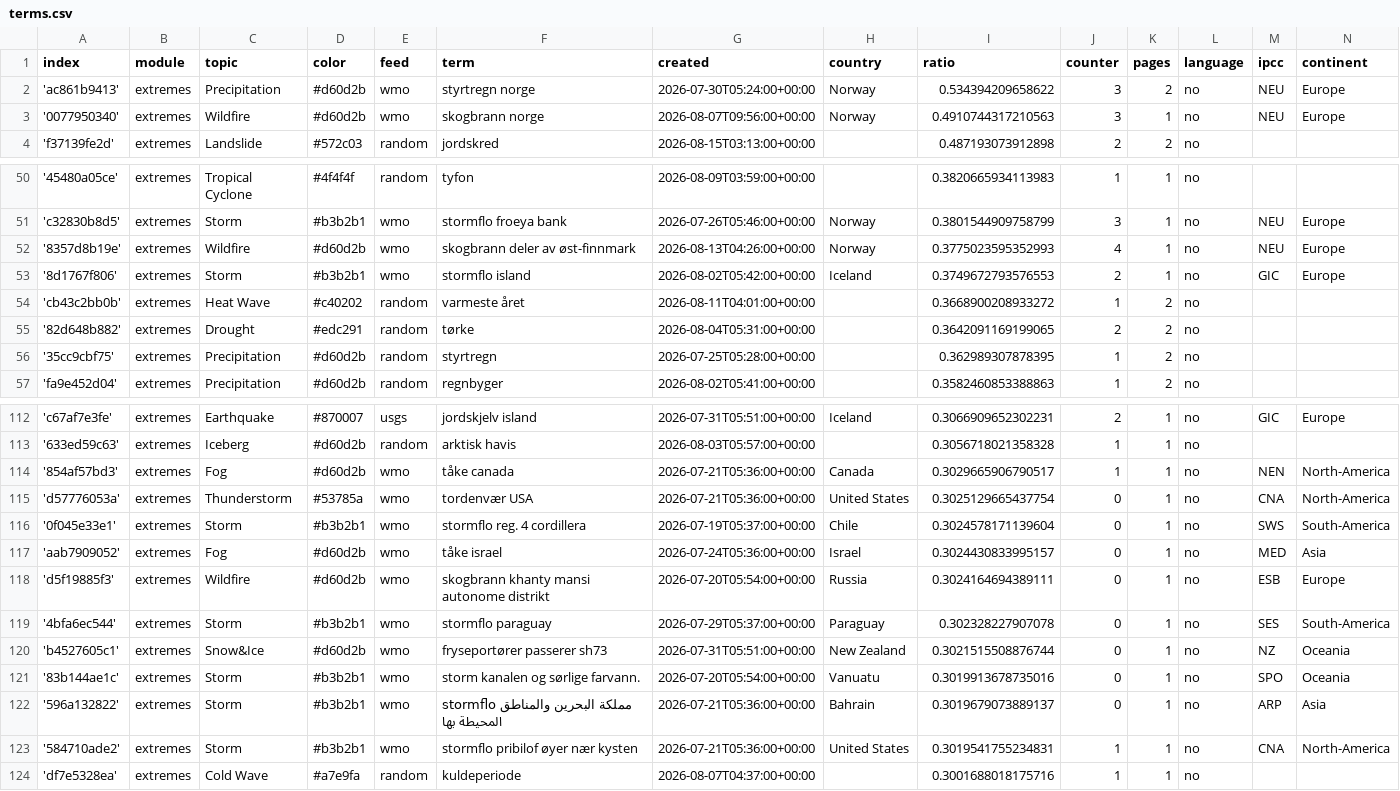
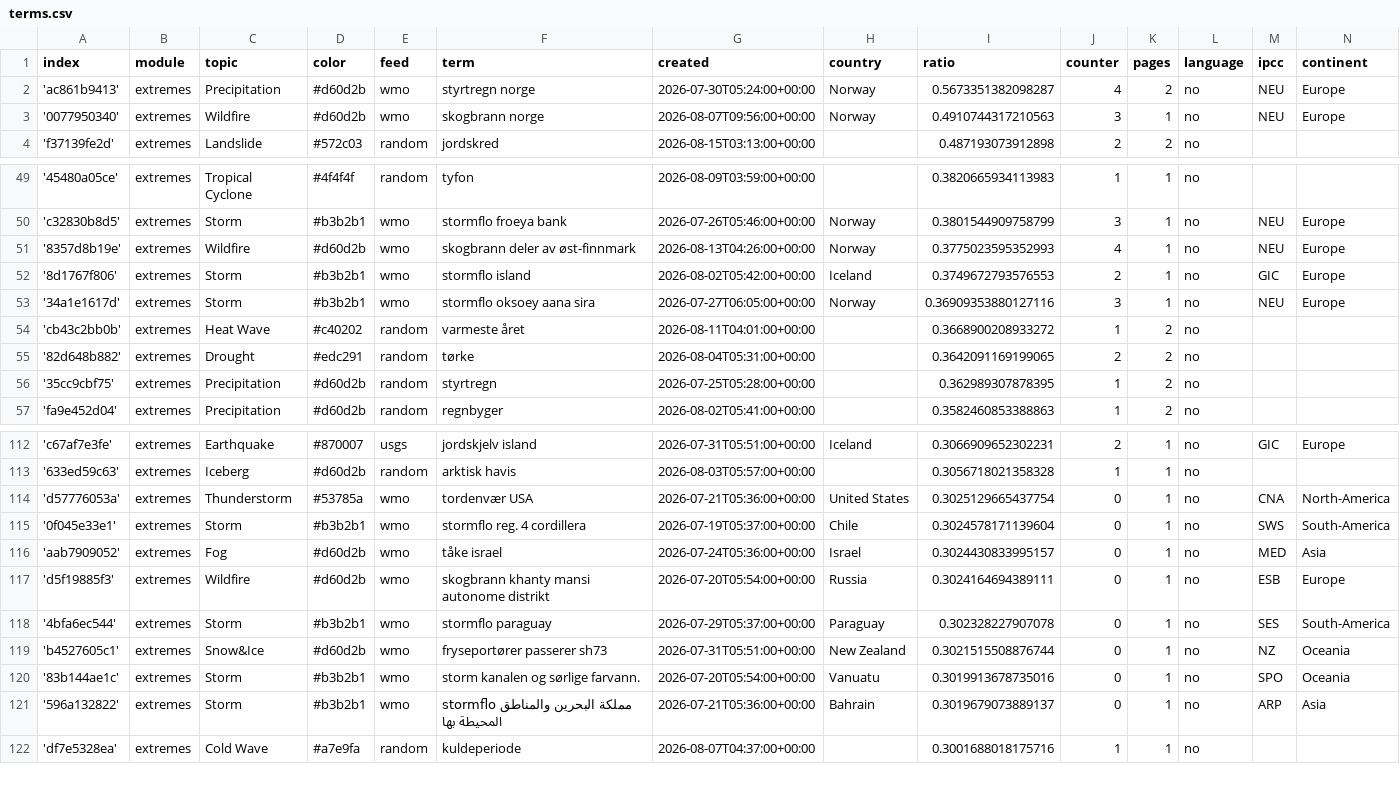
Before and after one commit to sonjanews/norwegianExtreme, a CSV file: terms.csv, drawn as a sheet; only a part is shown, gaps mark what is left out; the diff covers the shown part only.

```diff
--- a/terms.csv
+++ b/terms.csv
@@ -1,3 +1,3 @@
 index,module,topic,color,feed,term,created,country,ratio,counter,pages,language,ipcc,continent
-'ac861b9413',extremes,Precipitation,#d60d2b,wmo,styrtregn norge,2026-07-30T05:24:00+00:00,Norway,0.534394209658622,3,2,no,NEU,Europe
+'ac861b9413',extremes,Precipitation,#d60d2b,wmo,styrtregn norge,2026-07-30T05:24:00+00:00,Norway,0.5673351382098287,4,2,no,NEU,Europe
 '0077950340',extremes,Wildfire,#d60d2b,wmo,skogbrann norge,2026-08-07T09:56:00+00:00,Norway,0.4910744317210563,3,1,no,NEU,Europe
@@ -53,2 +52,3 @@ index,module,topic,color,feed,term,created,country,ratio,counter,pages,language,
 '8d1767f806',extremes,Storm,#b3b2b1,wmo,stormflo island,2026-08-02T05:42:00+00:00,Iceland,0.3749672793576553,2,1,no,GIC,Europe
+'34a1e1617d',extremes,Storm,#b3b2b1,wmo,stormflo oksoey aana sira,2026-07-27T06:05:00+00:00,Norway,0.36909353880127116,3,1,no,NEU,Europe
 'cb43c2bb0b',extremes,Heat Wave,#c40202,random,varmeste året,2026-08-11T04:01:00+00:00,,0.3668900208933272,1,2,no,,
@@ -113,3 +113,2 @@ index,module,topic,color,feed,term,created,country,ratio,counter,pages,language,
 '633ed59c63',extremes,Iceberg,#d60d2b,random,arktisk havis,2026-08-03T05:57:00+00:00,,0.3056718021358328,1,1,no,,
-'854af57bd3',extremes,Fog,#d60d2b,wmo,tåke canada,2026-07-21T05:36:00+00:00,Canada,0.3029665906790517,1,1,no,NEN,North-America
 'd57776053a',extremes,Thunderstorm,#53785a,wmo,tordenvær USA,2026-07-21T05:36:00+00:00,United States,0.3025129665437754,0,1,no,CNA,North-America
@@ -122,3 +121,2 @@ index,module,topic,color,feed,term,created,country,ratio,counter,pages,language,
 '596a132822',extremes,Storm,#b3b2b1,wmo,stormflo مملكة البحرين والمناطق المحيطة بها,2026-07-21T05:36:00+00:00,Bahrain,0.3019679073889137,0,1,no,ARP,Asia
-'584710ade2',extremes,Storm,#b3b2b1,wmo,stormflo pribilof øyer nær kysten,2026-07-21T05:36:00+00:00,United States,0.3019541755234831,1,1,no,CNA,North-America
 'df7e5328ea',extremes,Cold Wave,#a7e9fa,random,kuldeperiode,2026-08-07T04:37:00+00:00,,0.3001688018175716,1,1,no,,
```
Also changed, not shown: 1 added row and 7 removed rows elsewhere in this file, 2 other files.
